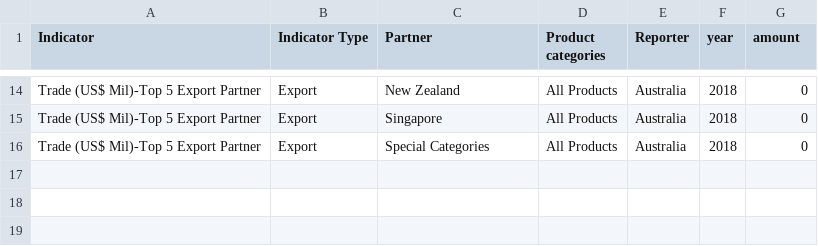
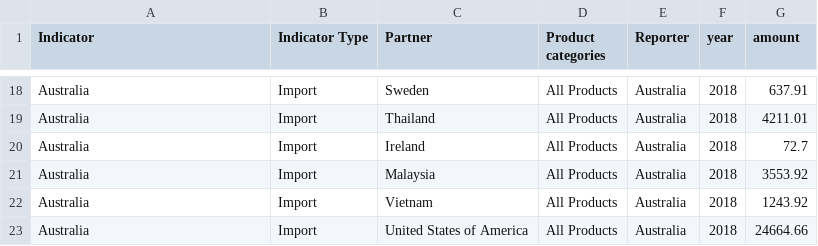
Before and after one commit to wxin9monash/AUEconomicVis, a CSV file: 2018data.csv, drawn as a sheet; only a part is shown, gaps mark what is left out; addresses are those after the commit; the diff covers the shown part only; the diff names each change by its address in the sheet, - before the commit and + after, or states it on an @@ line.

```diff
--- a/2018data.csv
+++ b/2018data.csv
-A18 (Indicator): Trade (US$ Mil)-Top 5 Export Partner
+A18 (Indicator): Australia
-B18 (Indicator Type): Export
+B18 (Indicator Type): Import
-C18 (Partner): New Zealand
+C18 (Partner): Sweden
-G18 (amount): 0
+G18 (amount): 637.91
+row 19: Australia | Import | Thailand | All Products | Australia | 2018 | 4211.01
-A20 (Indicator): Trade (US$ Mil)-Top 5 Export Partner
+A20 (Indicator): Australia
-B20 (Indicator Type): Export
+B20 (Indicator Type): Import
-C20 (Partner): Singapore
+C20 (Partner): Ireland
-G20 (amount): 0
+G20 (amount): 72.7
+row 21: Australia | Import | Malaysia | All Products | Australia | 2018 | 3553.92
+row 22: Australia | Import | Vietnam | All Products | Australia | 2018 | 1243.92
-A23 (Indicator): Trade (US$ Mil)-Top 5 Export Partner
+A23 (Indicator): Australia
-B23 (Indicator Type): Export
+B23 (Indicator Type): Import
-C23 (Partner): Special Categories
+C23 (Partner): United States of America
-G23 (amount): 0
+G23 (amount): 24664.66
```
Also changed, not shown: 8 added rows, 4 removed rows and 21 edited cells elsewhere in this file, 2 other files.
